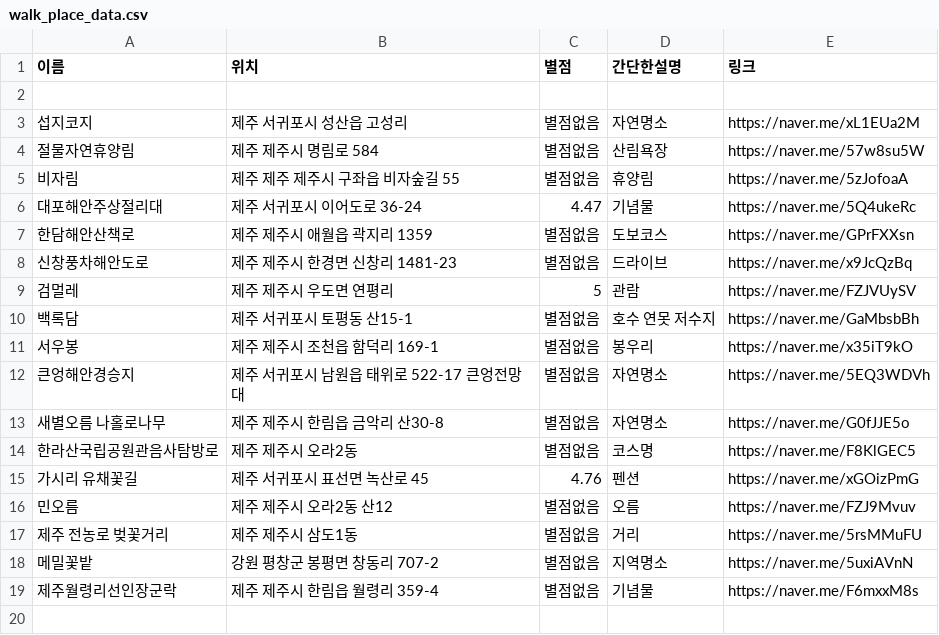
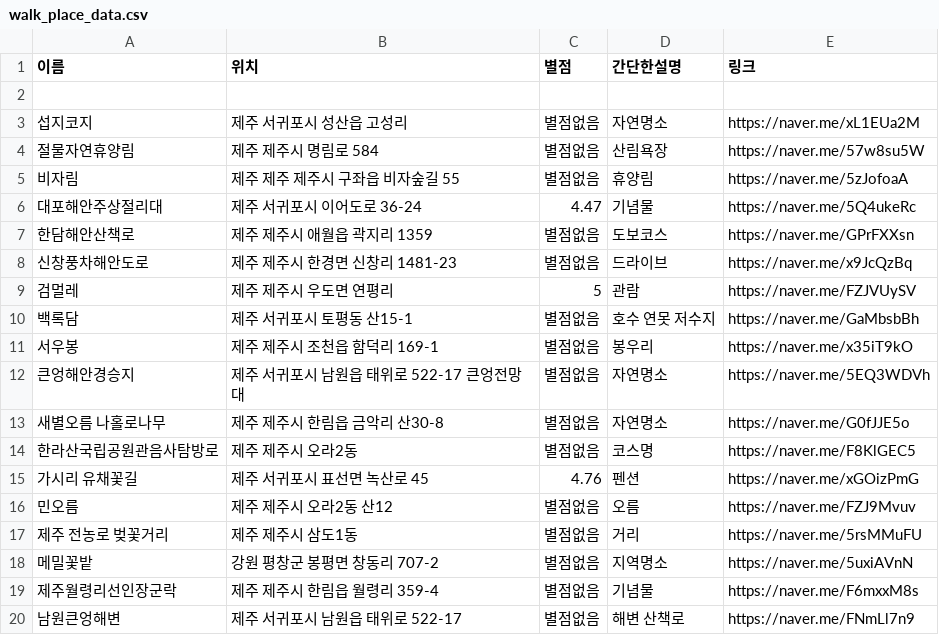
Before and after one commit to OSS-3-MINTAEK/Recomendataion_Place, a CSV file: walk_place_data.csv, drawn as a sheet; the diff names each change by its address in the sheet, - before the commit and + after, or states it on an @@ line.

Commit message:
Update_walk_place_data.csv

```diff
--- a/walk_place_data.csv
+++ b/walk_place_data.csv
+row 20: 남원큰엉해변 | 제주 서귀포시 남원읍 태위로 522-17 | 별점없음 | 해변 산책로 | https://naver.me/FNmLl7n9
```
